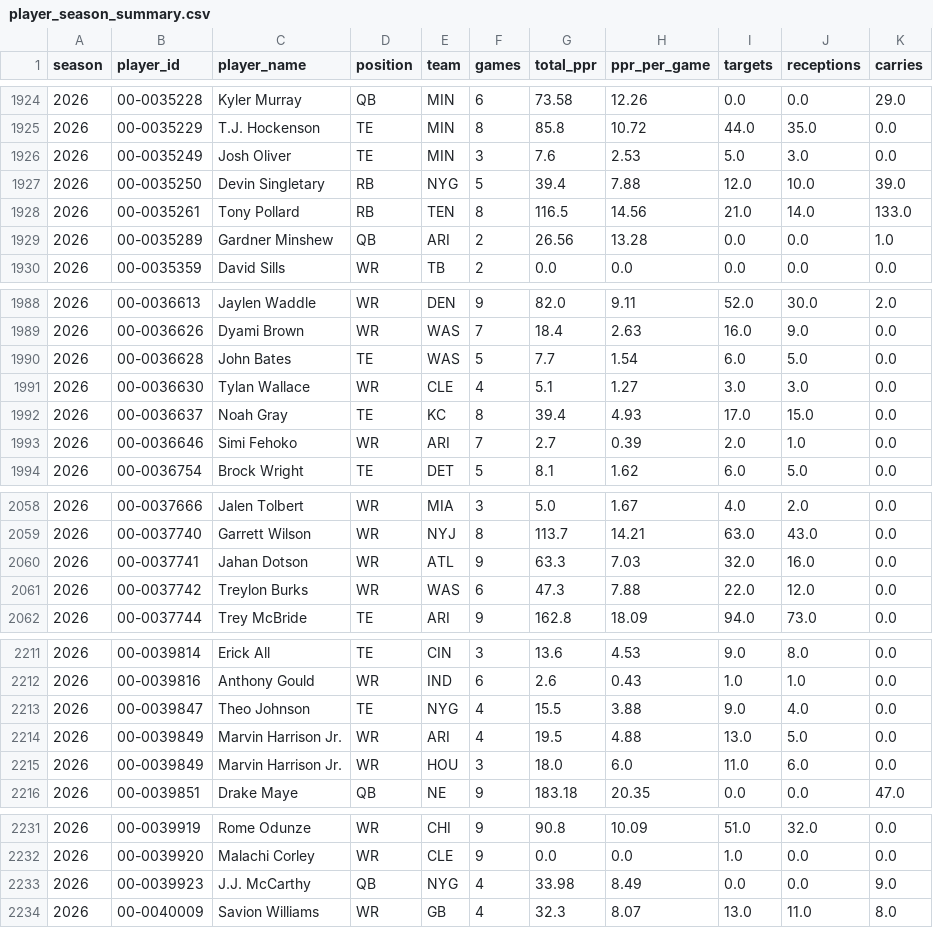
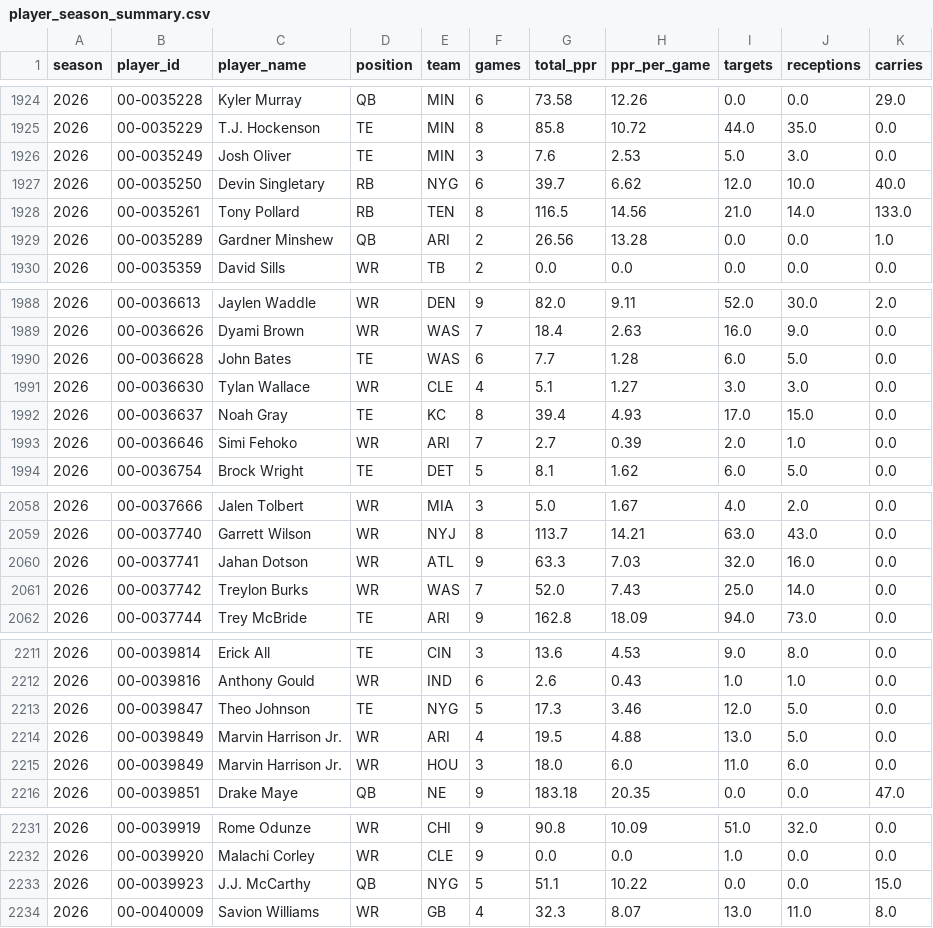
Before and after one commit to bbrennan29-crypto/sports, a CSV file: data/player_season_summary.csv, drawn as a sheet; only a part is shown, gaps mark what is left out; the diff covers the shown part only.

```diff
--- a/data/player_season_summary.csv
+++ b/data/player_season_summary.csv
@@ -1926,3 +1926,3 @@ season,player_id,player_name,position,team,games,total_ppr,ppr_per_game,targets,
 2026,00-0035249,Josh Oliver,TE,MIN,3,7.6,2.53,5.0,3.0,0.0
-2026,00-0035250,Devin Singletary,RB,NYG,5,39.4,7.88,12.0,10.0,39.0
+2026,00-0035250,Devin Singletary,RB,NYG,6,39.7,6.62,12.0,10.0,40.0
 2026,00-0035261,Tony Pollard,RB,TEN,8,116.5,14.56,21.0,14.0,133.0
@@ -1989,3 +1989,3 @@ season,player_id,player_name,position,team,games,total_ppr,ppr_per_game,targets,
 2026,00-0036626,Dyami Brown,WR,WAS,7,18.4,2.63,16.0,9.0,0.0
-2026,00-0036628,John Bates,TE,WAS,5,7.7,1.54,6.0,5.0,0.0
+2026,00-0036628,John Bates,TE,WAS,6,7.7,1.28,6.0,5.0,0.0
 2026,00-0036630,Tylan Wallace,WR,CLE,4,5.1,1.27,3.0,3.0,0.0
@@ -2060,3 +2060,3 @@ season,player_id,player_name,position,team,games,total_ppr,ppr_per_game,targets,
 2026,00-0037741,Jahan Dotson,WR,ATL,9,63.3,7.03,32.0,16.0,0.0
-2026,00-0037742,Treylon Burks,WR,WAS,6,47.3,7.88,22.0,12.0,0.0
+2026,00-0037742,Treylon Burks,WR,WAS,7,52.0,7.43,25.0,14.0,0.0
 2026,00-0037744,Trey McBride,TE,ARI,9,162.8,18.09,94.0,73.0,0.0
@@ -2212,3 +2212,3 @@ season,player_id,player_name,position,team,games,total_ppr,ppr_per_game,targets,
 2026,00-0039816,Anthony Gould,WR,IND,6,2.6,0.43,1.0,1.0,0.0
-2026,00-0039847,Theo Johnson,TE,NYG,4,15.5,3.88,9.0,4.0,0.0
+2026,00-0039847,Theo Johnson,TE,NYG,5,17.3,3.46,12.0,5.0,0.0
 2026,00-0039849,Marvin Harrison Jr.,WR,ARI,4,19.5,4.88,13.0,5.0,0.0
@@ -2232,3 +2232,3 @@ season,player_id,player_name,position,team,games,total_ppr,ppr_per_game,targets,
 2026,00-0039920,Malachi Corley,WR,CLE,9,0.0,0.0,1.0,0.0,0.0
-2026,00-0039923,J.J. McCarthy,QB,NYG,4,33.98,8.49,0.0,0.0,9.0
+2026,00-0039923,J.J. McCarthy,QB,NYG,5,51.1,10.22,0.0,0.0,15.0
 2026,00-0040009,Savion Williams,WR,GB,4,32.3,8.07,13.0,11.0,8.0
```
Also changed, not shown: 1 added row and 73 edited cells elsewhere in this file, 2 other files.
